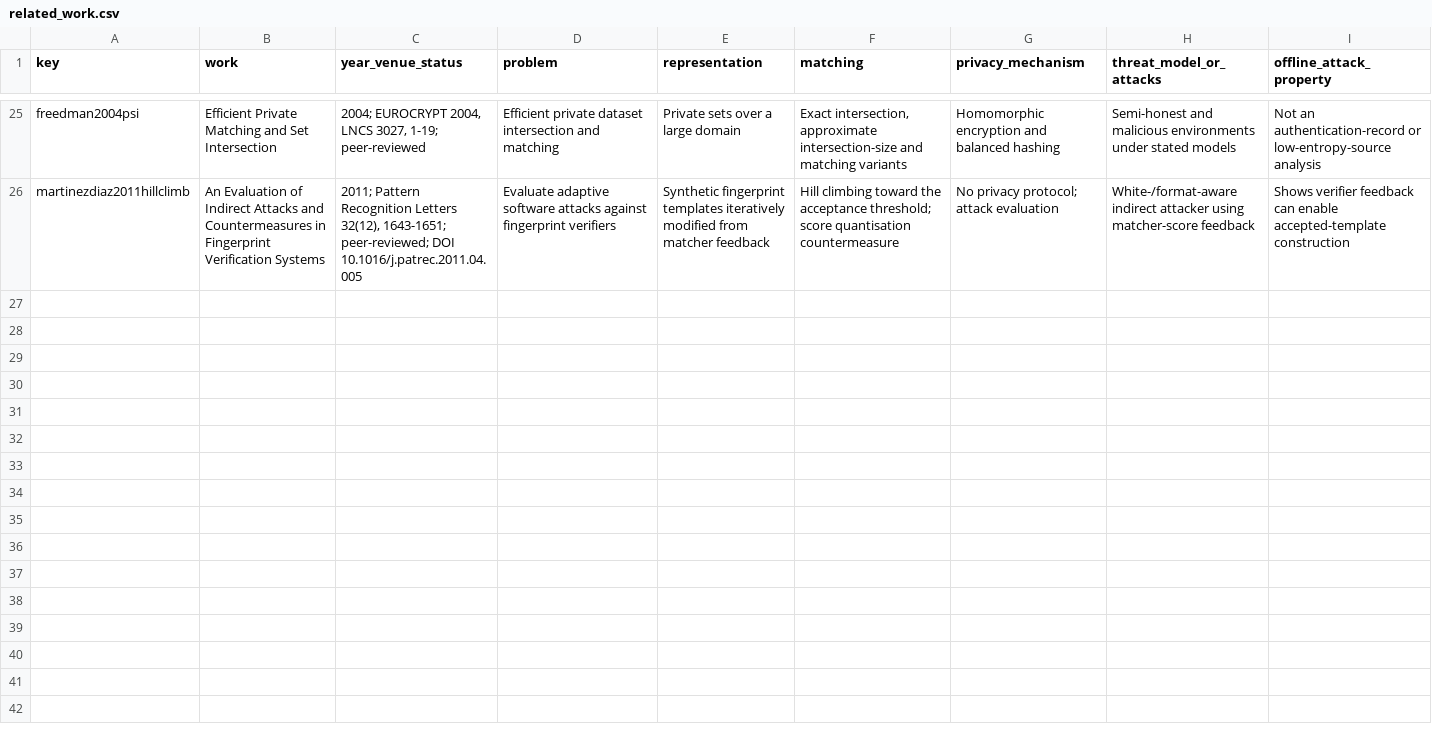
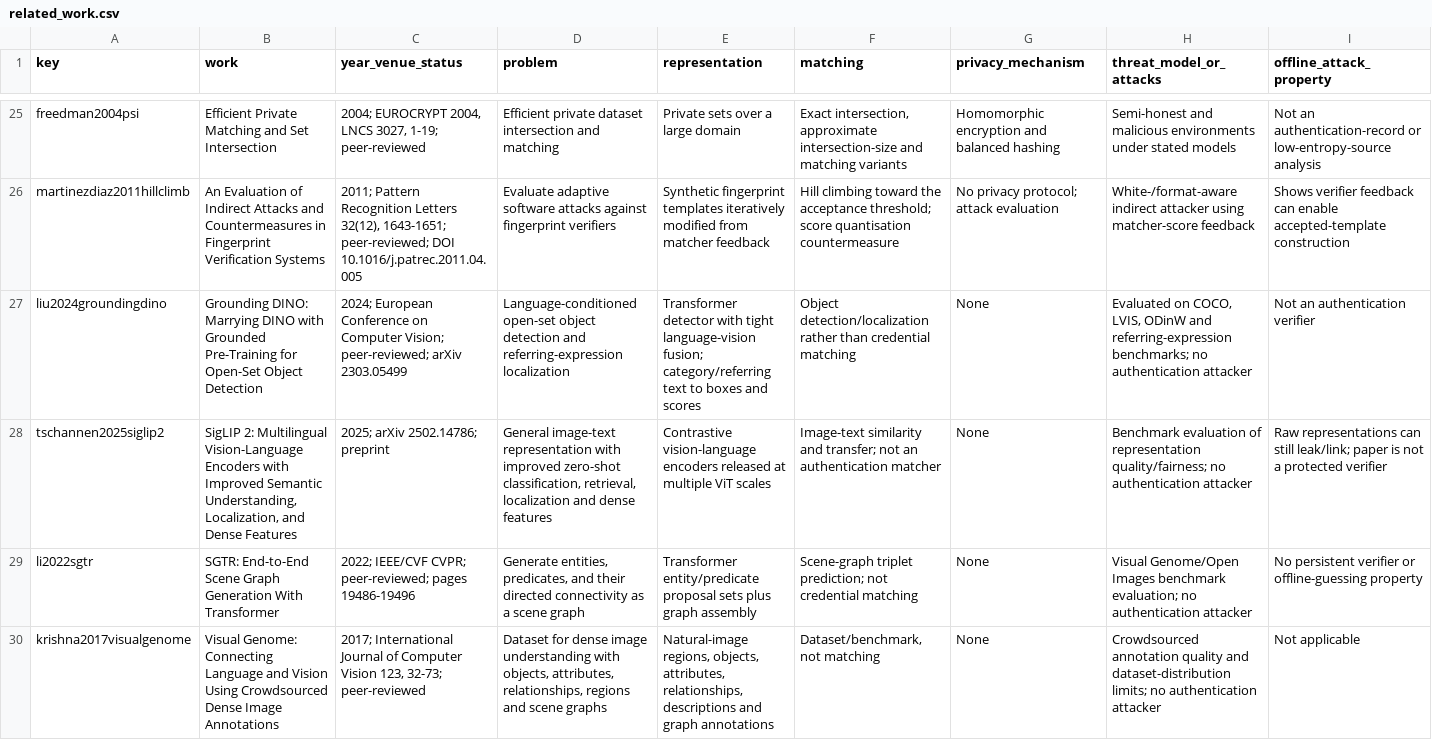
Before and after one commit to franciscobecerra97/Semantic-Secrets-v1, a CSV file: docs/related_work.csv, drawn as a sheet; only a part is shown, gaps mark what is left out; rows hold the shown columns only; the diff names each change by its address in the sheet, - before the commit and + after, or states it on an @@ line.

Commit message:
research: preregister modular visual-semantic extraction v3

```diff
--- a/docs/related_work.csv
+++ b/docs/related_work.csv
+row 27: liu2024groundingdino | Grounding DINO: Marrying DINO with Grounded Pre-Training for Open-Set Object Detection | 2024; European Conference on Computer Vision; peer-reviewed; arXiv 2303.05499 | Language-conditioned open-set object detection and referring-expression localization | Transformer detector with tight language-vision fusion; category/referring text to boxes and scores | Object detection/localization rather than credential matching | None | Evaluated on COCO, LVIS, ODinW and referring-expression benchmarks; no authentication attacker | Not an authentication verifier
+row 28: tschannen2025siglip2 | SigLIP 2: Multilingual Vision-Language Encoders with Improved Semantic Understanding, Localization, and Dense Features | 2025; arXiv 2502.14786; preprint | General image-text representation with improved zero-shot classification, retrieval, localization and dense features | Contrastive vision-language encoders released at multiple ViT scales | Image-text similarity and transfer; not an authentication matcher | None | Benchmark evaluation of representation quality/fairness; no authentication attacker | Raw representations can still leak/link; paper is not a protected verifier
+row 29: li2022sgtr | SGTR: End-to-End Scene Graph Generation With Transformer | 2022; IEEE/CVF CVPR; peer-reviewed; pages 19486-19496 | Generate entities, predicates, and their directed connectivity as a scene graph | Transformer entity/predicate proposal sets plus graph assembly | Scene-graph triplet prediction; not credential matching | None | Visual Genome/Open Images benchmark evaluation; no authentication attacker | No persistent verifier or offline-guessing property
+row 30: krishna2017visualgenome | Visual Genome: Connecting Language and Vision Using Crowdsourced Dense Image Annotations | 2017; International Journal of Computer Vision 123, 32-73; peer-reviewed | Dataset for dense image understanding with objects, attributes, relationships, regions and scene graphs | Natural-image regions, objects, attributes, relationships, descriptions and graph annotations | Dataset/benchmark, not matching | None | Crowdsourced annotation quality and dataset-distribution limits; no authentication attacker | Not applicable
```
Also changed, not shown: 15 other files.
